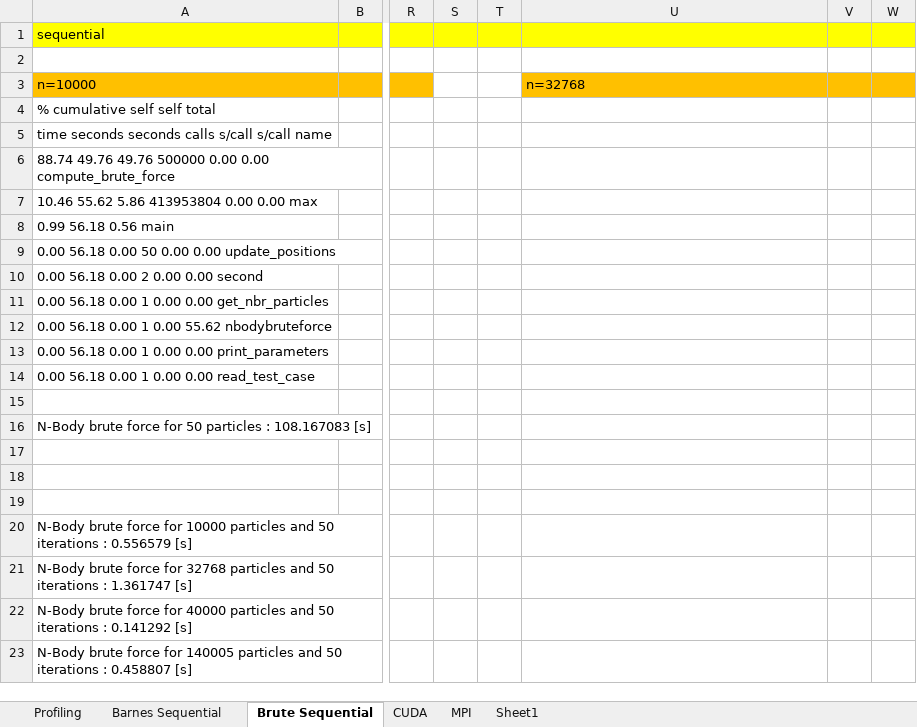
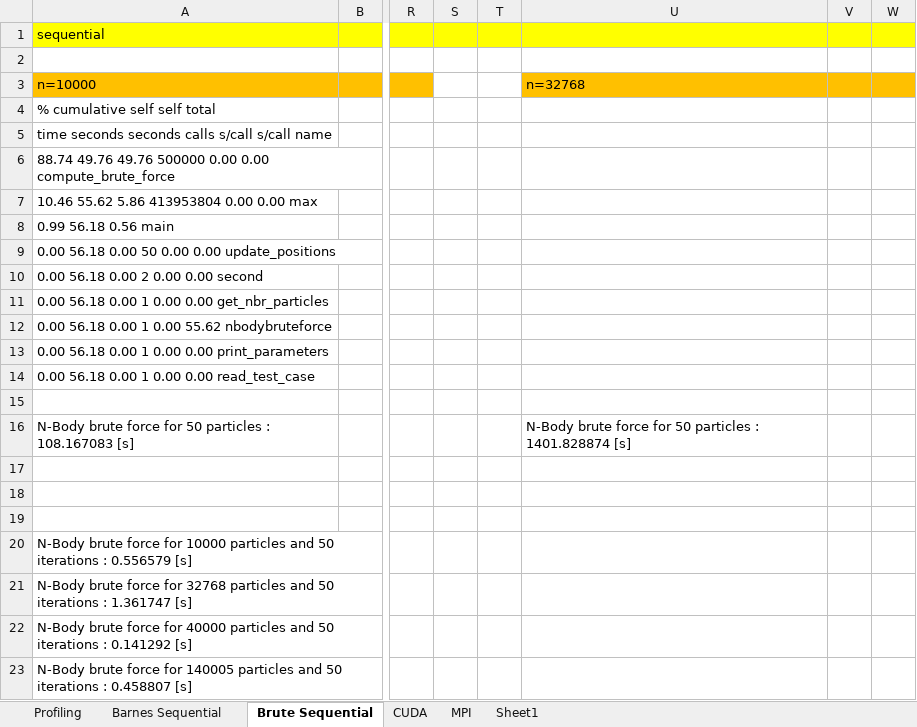
Before and after one commit to carloscca10/hpc_nbody, an Excel workbook: python things/final_project.xlsx, sheet Brute Sequential, drawn as a sheet; only a part is shown, gaps mark what is left out; values as stored, in another font and other column widths than the file's, no borders; the diff names each change by its address in the sheet, - before the commit and + after, or states it on an @@ line.

```diff
--- a/python things/final_project.xlsx (sheet Brute Sequential)
+++ b/python things/final_project.xlsx (sheet Brute Sequential)
-U16: (empty)
+U16: N-Body brute force for 50 particles : 1401.828874 [s]
```
Also changed, not shown: sheet CUDA.
